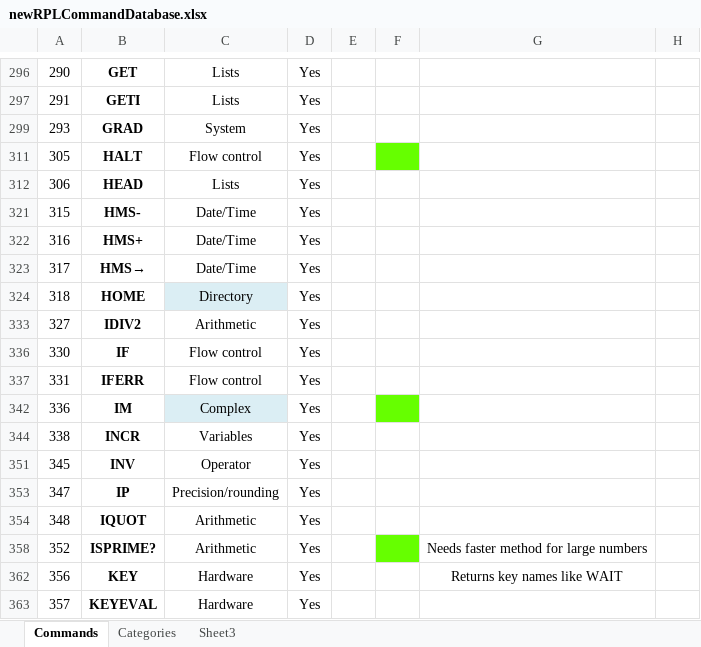
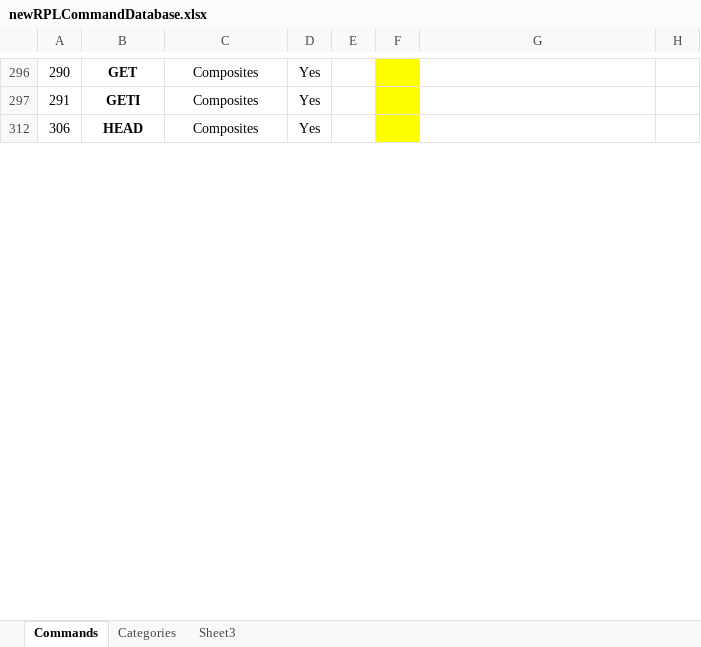
Before and after one commit to c3d/db48x-from-newrpl, an Excel workbook: newrpl/docs/newRPLCommandDatabase.xlsx, sheet Commands, drawn as a sheet; only a part is shown, gaps mark what is left out; values as stored, in another font and other column widths than the file's, no borders; charts and pictures not drawn; removed rows and columns are numbered as before the commit, all else as after; the diff covers the shown part only; the diff names each change by its address in the sheet, - before the commit and + after, or states it on an @@ line.

Commit message:
Added IFT, IFTE, fixed compilation of symbolic functions. Added composites library, moved many composites commands to it. Extended PUTand PUTI to matrices (work in progress).

```diff
--- a/newrpl/docs/newRPLCommandDatabase.xlsx (sheet Commands)
+++ b/newrpl/docs/newRPLCommandDatabase.xlsx (sheet Commands)
-C296:C297: Lists
+C296:C297: Composites
-F296:F297 fill: none
+F296:F297 fill: #FFFF00
@@ row 299 hidden: 293 | GRAD | System | Yes @@
@@ row 311 hidden: 305 | HALT | Flow control | Yes @@
-C312: Lists
+C312: Composites
-F312 fill: none
+F312 fill: #FFFF00
@@ row 321 hidden: 315 | HMS- | Date/Time | Yes @@
@@ row 322 hidden: 316 | HMS+ | Date/Time | Yes @@
@@ row 323 hidden: 317 | HMS→ | Date/Time | Yes @@
@@ row 324 hidden: 318 | HOME | Directory | Yes @@
@@ row 333 hidden: 327 | IDIV2 | Arithmetic | Yes @@
@@ row 336 hidden: 330 | IF | Flow control | Yes @@
@@ row 337 hidden: 331 | IFERR | Flow control | Yes @@
@@ row 342 hidden: 336 | IM | Complex | Yes @@
@@ row 344 hidden: 338 | INCR | Variables | Yes @@
@@ row 351 hidden: 345 | INV | Operator | Yes @@
@@ row 353 hidden: 347 | IP | Precision/rounding | Yes @@
@@ row 354 hidden: 348 | IQUOT | Arithmetic | Yes @@
@@ row 358 hidden: 352 | ISPRIME? | Arithmetic | Yes |  |  | Needs faster method for large numbers @@
@@ row 362 hidden: 356 | KEY | Hardware | Yes |  |  | Returns key names like WAIT @@
@@ row 363 hidden: 357 | KEYEVAL | Hardware | Yes @@
```
Also changed, not shown: 2 added rows, 199 hidden or unhidden rows, 5 edited cells and cell formats elsewhere in this sheet, hidden cells, 13 other files.
